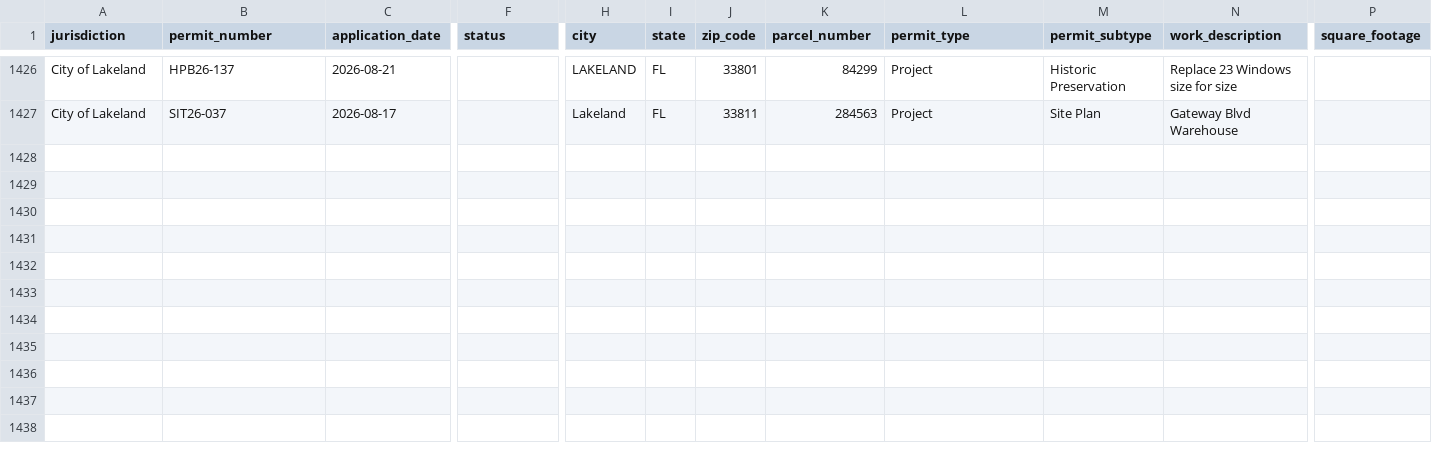
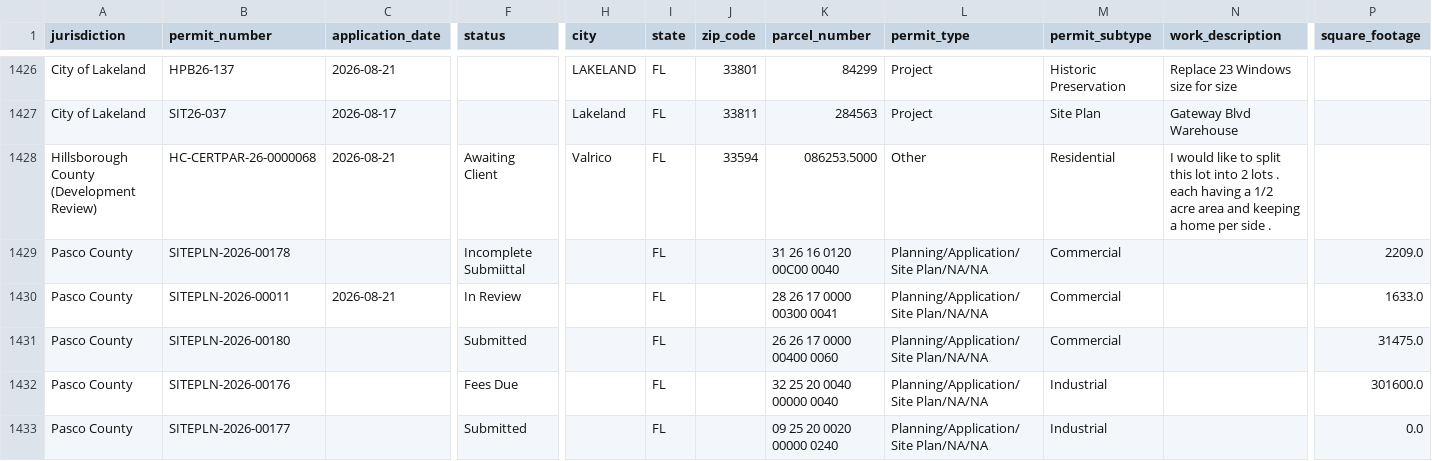
Before and after one commit to Solcatcher/Permit-Lead, a CSV file: data/normalized/permits_normalized.csv, drawn as a sheet; only a part is shown, gaps mark what is left out; rows hold the shown columns only; the diff names each change by its address in the sheet, - before the commit and + after, or states it on an @@ line.

```diff
--- a/data/normalized/permits_normalized.csv
+++ b/data/normalized/permits_normalized.csv
+row 1428: Hillsborough County (Development Review) | HC-CERTPAR-26-0000068 | 2026-08-21 | Awaiting Client | Valrico | FL | 33594 | 086253.5000 | Other | Residential | I would like to split this lot into 2 lots . each having a 1/2 acre area and keeping a home per side .
+row 1429: Pasco County | SITEPLN-2026-00178 |  | Incomplete Submiittal |  | FL |  | 31 26 16 0120 00C00 0040 | Planning/Application/Site Plan/NA/NA | Commercial |  | 2209.0
+row 1430: Pasco County | SITEPLN-2026-00011 | 2026-08-21 | In Review |  | FL |  | 28 26 17 0000 00300 0041 | Planning/Application/Site Plan/NA/NA | Commercial |  | 1633.0
+row 1431: Pasco County | SITEPLN-2026-00180 |  | Submitted |  | FL |  | 26 26 17 0000 00400 0060 | Planning/Application/Site Plan/NA/NA | Commercial |  | 31475.0
+row 1432: Pasco County | SITEPLN-2026-00176 |  | Fees Due |  | FL |  | 32 25 20 0040 00000 0040 | Planning/Application/Site Plan/NA/NA | Industrial |  | 301600.0
+row 1433: Pasco County | SITEPLN-2026-00177 |  | Submitted |  | FL |  | 09 25 20 0020 00000 0240 | Planning/Application/Site Plan/NA/NA | Industrial |  | 0.0
```
Also changed, not shown: data/dedup_index.csv, 2 other files.
